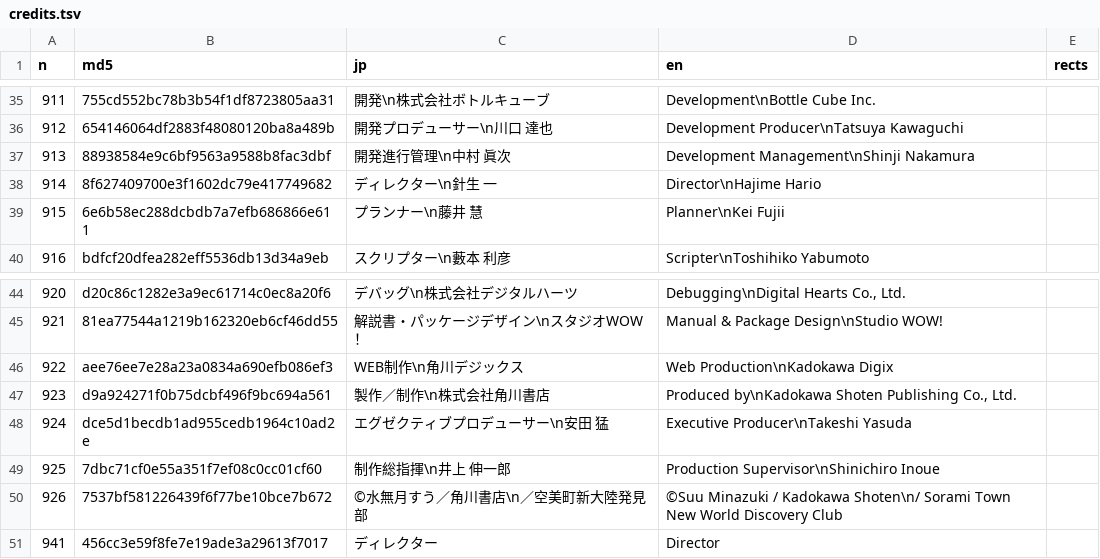
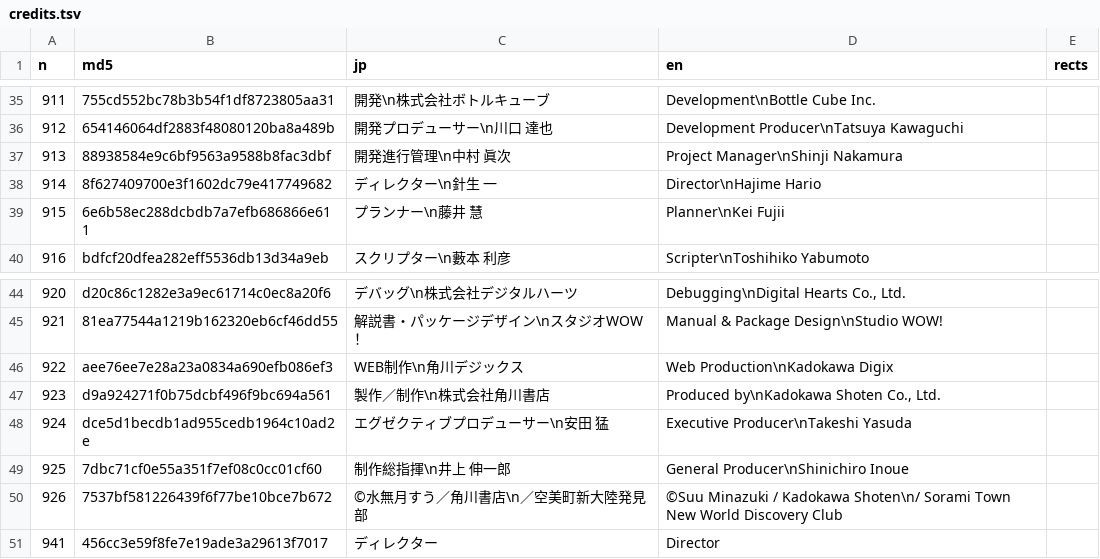
Before and after one commit to minhnhattonthat/sora-no-otoshimono-dokidoki-summer-vacation-en, a TSV file: gfx/credits.tsv, drawn as a sheet; only a part is shown, gaps mark what is left out.

```diff
--- a/gfx/credits.tsv
+++ b/gfx/credits.tsv
@@ -36,3 +36,3 @@ n	md5	jp	en	rects
 912	654146064df2883f48080120ba8a489b	開発プロデューサー\n川口　達也	Development Producer\nTatsuya Kawaguchi	
-913	88938584e9c6bf9563a9588b8fac3dbf	開発進行管理\n中村　眞次	Development Management\nShinji Nakamura	
+913	88938584e9c6bf9563a9588b8fac3dbf	開発進行管理\n中村　眞次	Project Manager\nShinji Nakamura
 914	8f627409700e3f1602dc79e417749682	ディレクター\n針生　一	Director\nHajime Hario	
@@ -46,5 +46,5 @@ n	md5	jp	en	rects
 922	aee76ee7e28a23a0834a690efb086ef3	WEB制作\n角川デジックス	Web Production\nKadokawa Digix	
-923	d9a924271f0b75dcbf496f9bc694a561	製作／制作\n株式会社角川書店	Produced by\nKadokawa Shoten Publishing Co., Ltd.	
+923	d9a924271f0b75dcbf496f9bc694a561	製作／制作\n株式会社角川書店	Produced by\nKadokawa Shoten Co., Ltd.
 924	dce5d1becdb1ad955cedb1964c10ad2e	エグゼクティブプロデューサー\n安田　猛	Executive Producer\nTakeshi Yasuda	
-925	7dbc71cf0e55a351f7ef08c0cc01cf60	制作総指揮\n井上　伸一郎	Production Supervisor\nShinichiro Inoue	
+925	7dbc71cf0e55a351f7ef08c0cc01cf60	制作総指揮\n井上　伸一郎	General Producer\nShinichiro Inoue
 926	7537bf581226439f6f77be10bce7b672	©水無月すう／角川書店\n／空美町新大陸発見部	©Suu Minazuki / Kadokawa Shoten\n/ Sorami Town New World Discovery Club	
```
Also changed, not shown: 19 other files.
